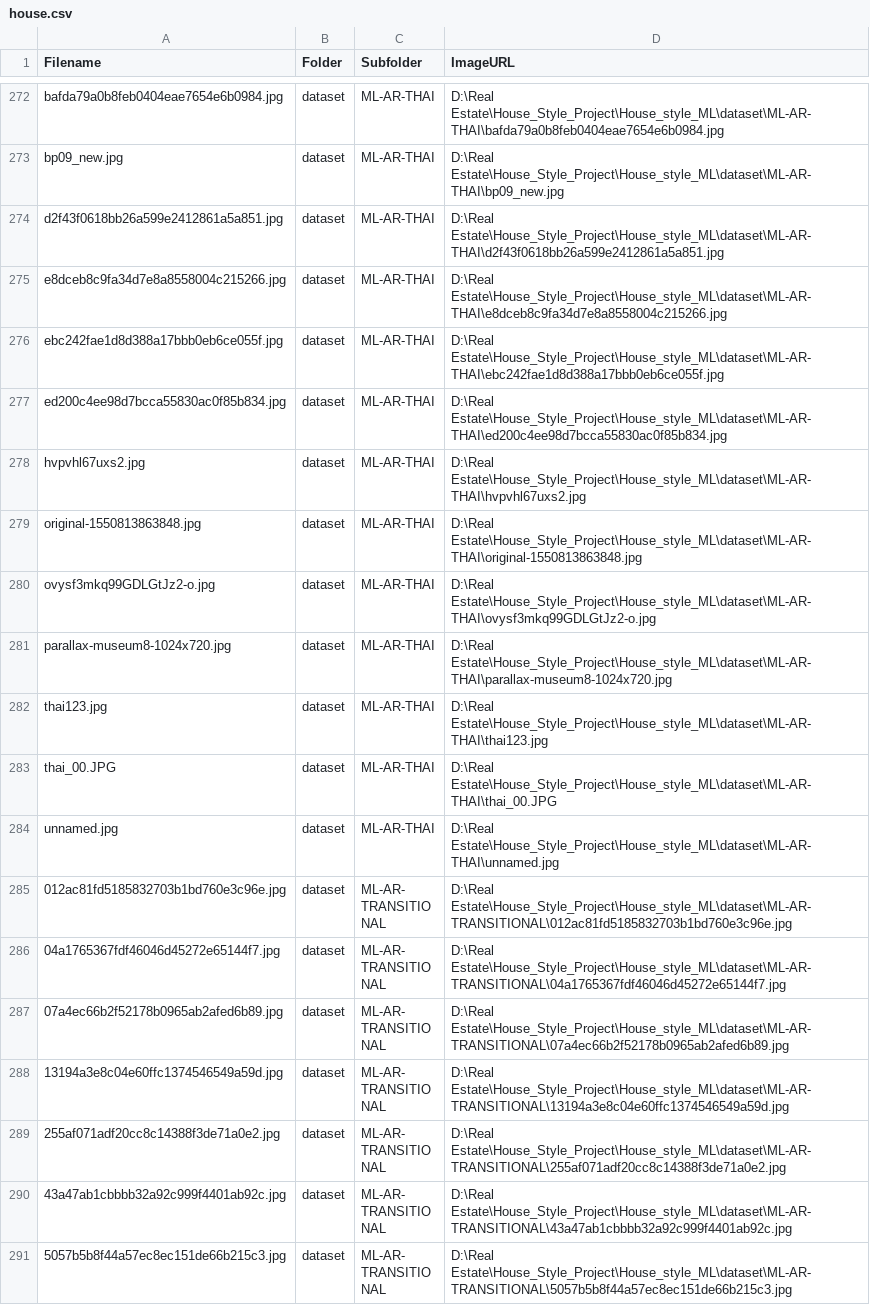
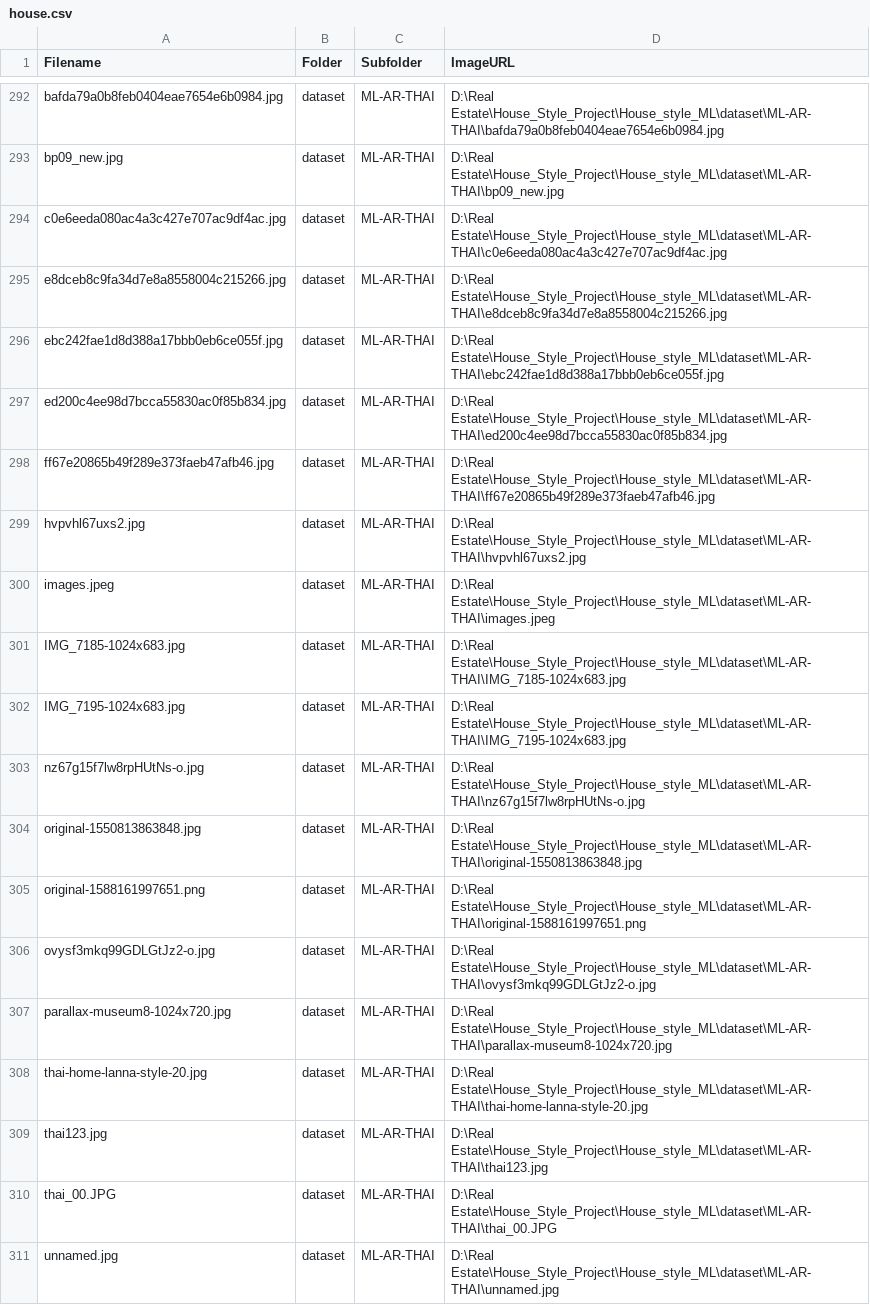
Before and after one commit to PanaritSa/House_style_ML, a CSV file: house.csv, drawn as a sheet; only a part is shown, gaps mark what is left out; the shorter side is filled out with more unchanged rows; the diff covers the shown part only.

```diff
--- a/house.csv
+++ b/house.csv
@@ -273,3 +293,3 @@ bafda79a0b8feb0404eae7654e6b0984.jpg,dataset,ML-AR-THAI,D:\Real Estate\House_Sty
 bp09_new.jpg,dataset,ML-AR-THAI,D:\Real Estate\House_Style_Project\House_style_ML\dataset\ML-AR-THAI\bp09_new.jpg
-d2f43f0618bb26a599e2412861a5a851.jpg,dataset,ML-AR-THAI,D:\Real Estate\House_Style_Project\House_style_ML\dataset\ML-AR-THAI\d2f43f0618bb26a599e2412861a5a851.jpg
+c0e6eeda080ac4a3c427e707ac9df4ac.jpg,dataset,ML-AR-THAI,D:\Real Estate\House_Style_Project\House_style_ML\dataset\ML-AR-THAI\c0e6eeda080ac4a3c427e707ac9df4ac.jpg
 e8dceb8c9fa34d7e8a8558004c215266.jpg,dataset,ML-AR-THAI,D:\Real Estate\House_Style_Project\House_style_ML\dataset\ML-AR-THAI\e8dceb8c9fa34d7e8a8558004c215266.jpg
@@ -277,6 +297,13 @@ ebc242fae1d8d388a17bbb0eb6ce055f.jpg,dataset,ML-AR-THAI,D:\Real Estate\House_Sty
 ed200c4ee98d7bcca55830ac0f85b834.jpg,dataset,ML-AR-THAI,D:\Real Estate\House_Style_Project\House_style_ML\dataset\ML-AR-THAI\ed200c4ee98d7bcca55830ac0f85b834.jpg
+ff67e20865b49f289e373faeb47afb46.jpg,dataset,ML-AR-THAI,D:\Real Estate\House_Style_Project\House_style_ML\dataset\ML-AR-THAI\ff67e20865b49f289e373faeb47afb46.jpg
 hvpvhl67uxs2.jpg,dataset,ML-AR-THAI,D:\Real Estate\House_Style_Project\House_style_ML\dataset\ML-AR-THAI\hvpvhl67uxs2.jpg
+images.jpeg,dataset,ML-AR-THAI,D:\Real Estate\House_Style_Project\House_style_ML\dataset\ML-AR-THAI\images.jpeg
+IMG_7185-1024x683.jpg,dataset,ML-AR-THAI,D:\Real Estate\House_Style_Project\House_style_ML\dataset\ML-AR-THAI\IMG_7185-1024x683.jpg
+IMG_7195-1024x683.jpg,dataset,ML-AR-THAI,D:\Real Estate\House_Style_Project\House_style_ML\dataset\ML-AR-THAI\IMG_7195-1024x683.jpg
+nz67g15f7lw8rpHUtNs-o.jpg,dataset,ML-AR-THAI,D:\Real Estate\House_Style_Project\House_style_ML\dataset\ML-AR-THAI\nz67g15f7lw8rpHUtNs-o.jpg
 original-1550813863848.jpg,dataset,ML-AR-THAI,D:\Real Estate\House_Style_Project\House_style_ML\dataset\ML-AR-THAI\original-1550813863848.jpg
+original-1588161997651.png,dataset,ML-AR-THAI,D:\Real Estate\House_Style_Project\House_style_ML\dataset\ML-AR-THAI\original-1588161997651.png
 ovysf3mkq99GDLGtJz2-o.jpg,dataset,ML-AR-THAI,D:\Real Estate\House_Style_Project\House_style_ML\dataset\ML-AR-THAI\ovysf3mkq99GDLGtJz2-o.jpg
 parallax-museum8-1024x720.jpg,dataset,ML-AR-THAI,D:\Real Estate\House_Style_Project\House_style_ML\dataset\ML-AR-THAI\parallax-museum8-1024x720.jpg
+thai-home-lanna-style-20.jpg,dataset,ML-AR-THAI,D:\Real Estate\House_Style_Project\House_style_ML\dataset\ML-AR-THAI\thai-home-lanna-style-20.jpg
 thai123.jpg,dataset,ML-AR-THAI,D:\Real Estate\House_Style_Project\House_style_ML\dataset\ML-AR-THAI\thai123.jpg
```
Also changed, not shown: 20 added rows elsewhere in this file, 1 other file.
